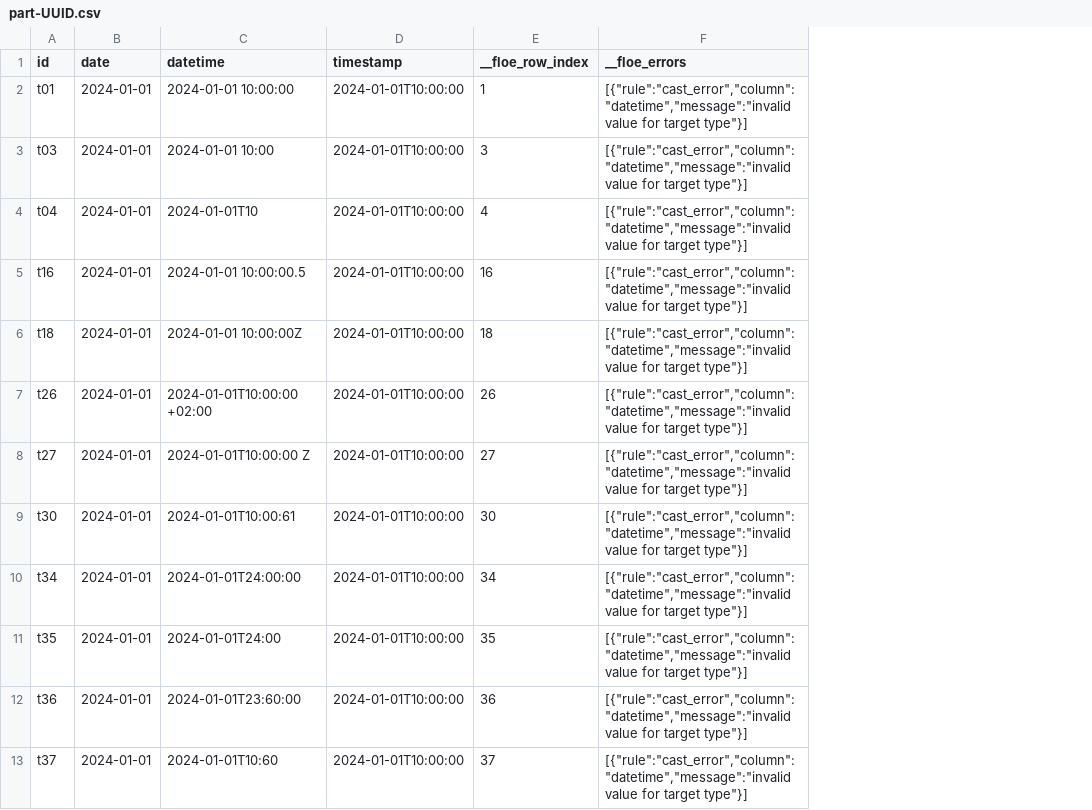
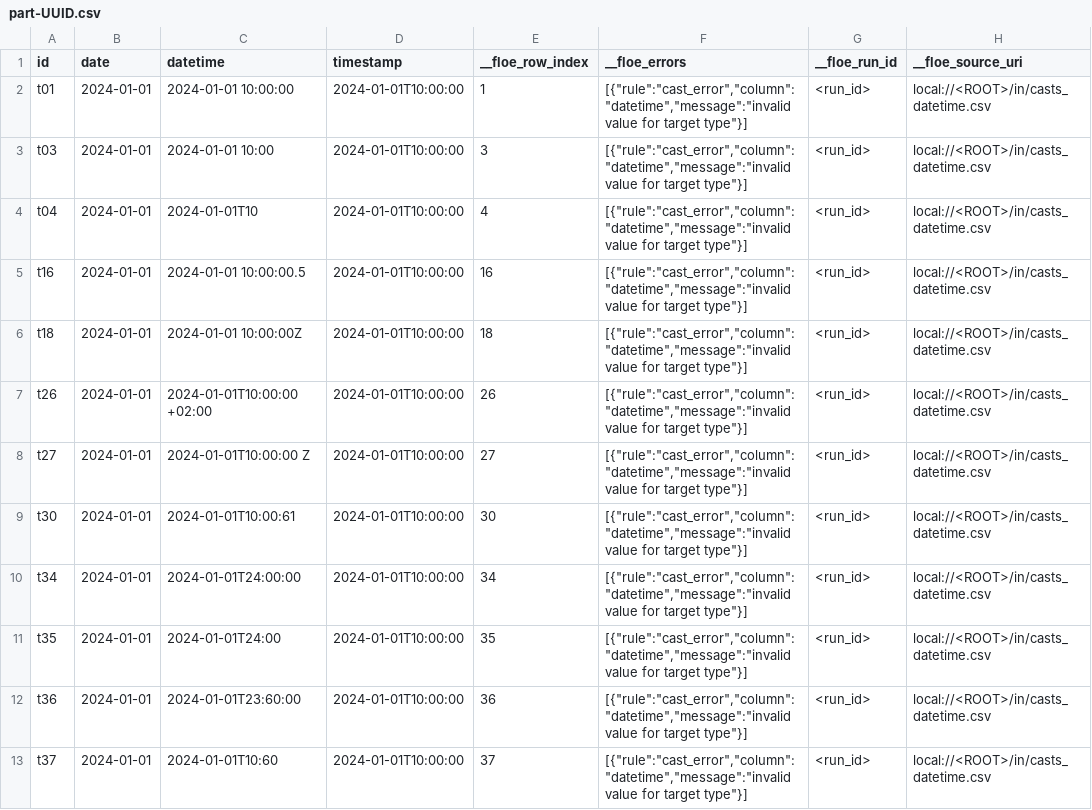
Before and after one commit to OpenLakeForge/floe, a CSV file: conformance/casts_datetime/expected/rejected/casts_datetime/part-UUID.csv, drawn as a sheet; only a part is shown; the diff names each change by its address in the sheet, - before the commit and + after, or states it on an @@ line.

```diff
--- a/conformance/casts_datetime/expected/rejected/casts_datetime/part-UUID.csv
+++ b/conformance/casts_datetime/expected/rejected/casts_datetime/part-UUID.csv
+column G (__floe_run_id), rows 2-13: all <run_id>
+column H (__floe_source_uri), rows 2-13: all local://<ROOT>/in/casts_datetime.csv
```
Also changed, not shown: conformance/casts/expected/rejected/casts/part-UUID.csv, conformance/casts_date/expected/rejected/casts_date/part-UUID.csv, 39 other files.
